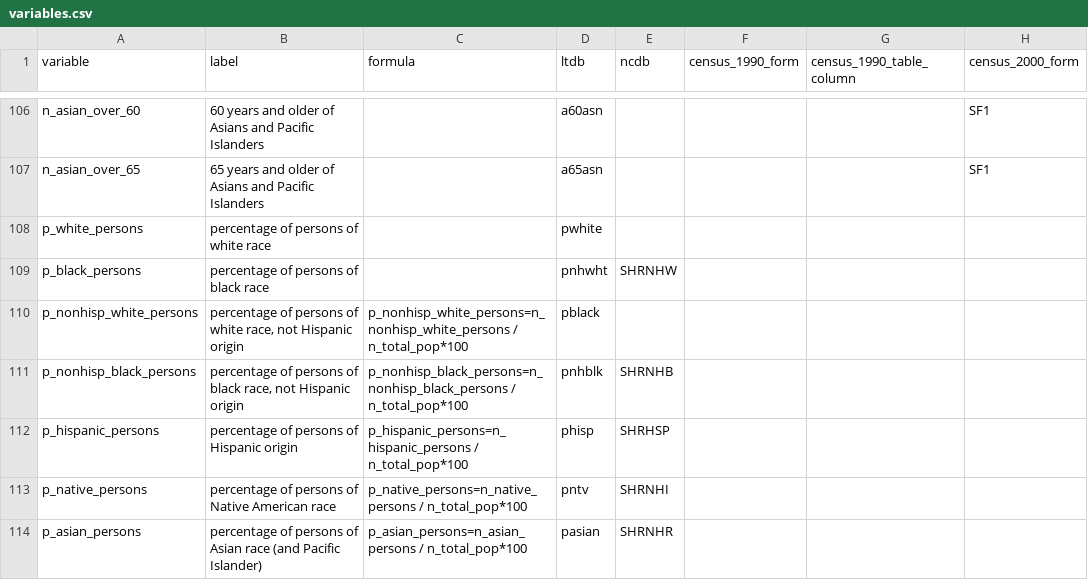
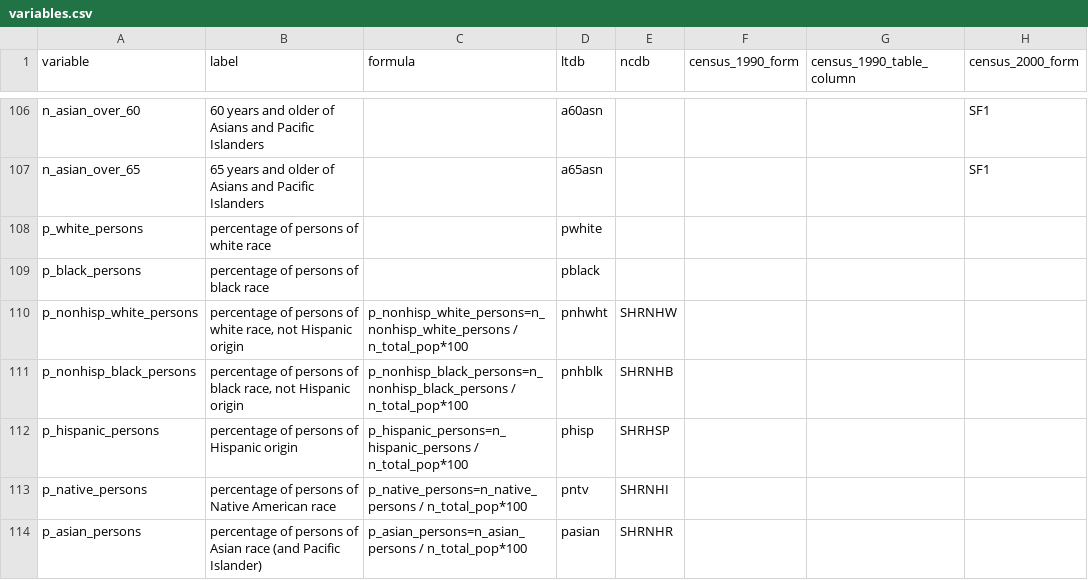
Before and after one commit to oturns/geosnap, a CSV file: geosnap/io/variables.csv, drawn as a sheet; only a part is shown, gaps mark what is left out; the diff names each change by its address in the sheet, - before the commit and + after, or states it on an @@ line.

Commit message:
fix variable switch;

```diff
--- a/geosnap/io/variables.csv
+++ b/geosnap/io/variables.csv
-D109 (ltdb): pnhwht
+D109 (ltdb): pblack
-E109 (ncdb): SHRNHW
+E109 (ncdb): (empty)
-D110 (ltdb): pblack
+D110 (ltdb): pnhwht
-E110 (ncdb): (empty)
+E110 (ncdb): SHRNHW
```
